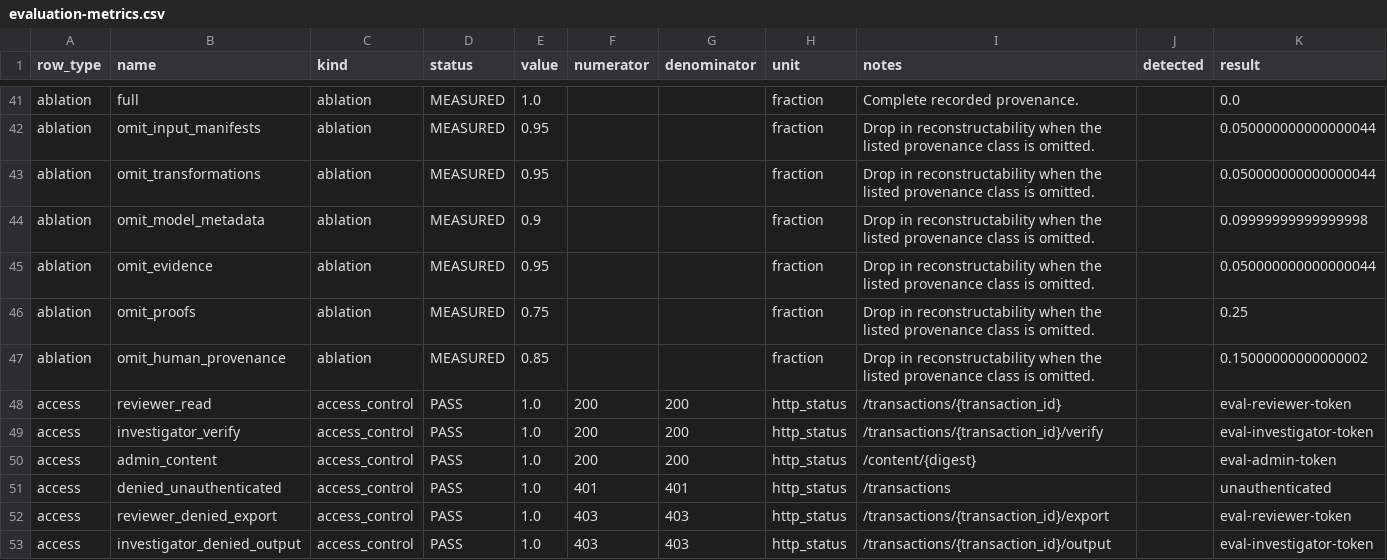
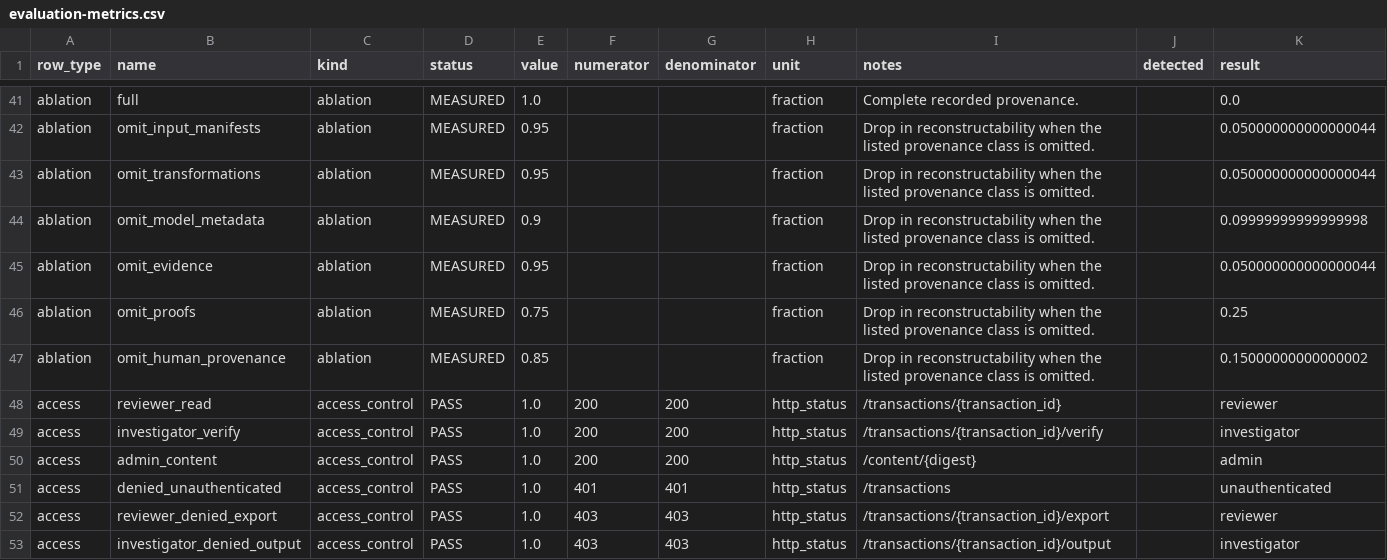
Before and after one commit to sreeram843/curie-audit-plane, a CSV file: evaluation-results/evaluation-metrics.csv, drawn as a sheet; only a part is shown, gaps mark what is left out; the diff covers the shown part only.

```diff
--- a/evaluation-results/evaluation-metrics.csv
+++ b/evaluation-results/evaluation-metrics.csv
@@ -47,7 +47,7 @@ ablation,omit_proofs,ablation,MEASURED,0.75,,,fraction,Drop in reconstructabilit
 ablation,omit_human_provenance,ablation,MEASURED,0.85,,,fraction,Drop in reconstructability when the listed provenance class is omitted.,,0.15000000000000002
-access,reviewer_read,access_control,PASS,1.0,200,200,http_status,/transactions/{transaction_id},,eval-reviewer-token
-access,investigator_verify,access_control,PASS,1.0,200,200,http_status,/transactions/{transaction_id}/verify,,eval-investigator-token
-access,admin_content,access_control,PASS,1.0,200,200,http_status,/content/{digest},,eval-admin-token
+access,reviewer_read,access_control,PASS,1.0,200,200,http_status,/transactions/{transaction_id},,reviewer
+access,investigator_verify,access_control,PASS,1.0,200,200,http_status,/transactions/{transaction_id}/verify,,investigator
+access,admin_content,access_control,PASS,1.0,200,200,http_status,/content/{digest},,admin
 access,denied_unauthenticated,access_control,PASS,1.0,401,401,http_status,/transactions,,unauthenticated
-access,reviewer_denied_export,access_control,PASS,1.0,403,403,http_status,/transactions/{transaction_id}/export,,eval-reviewer-token
-access,investigator_denied_output,access_control,PASS,1.0,403,403,http_status,/transactions/{transaction_id}/output,,eval-investigator-token
+access,reviewer_denied_export,access_control,PASS,1.0,403,403,http_status,/transactions/{transaction_id}/export,,reviewer
+access,investigator_denied_output,access_control,PASS,1.0,403,403,http_status,/transactions/{transaction_id}/output,,investigator
```
Also changed, not shown: 18 edited cells elsewhere in this file, evaluation-results-openai-compatible/evaluation-metrics.csv, 6 other files.
